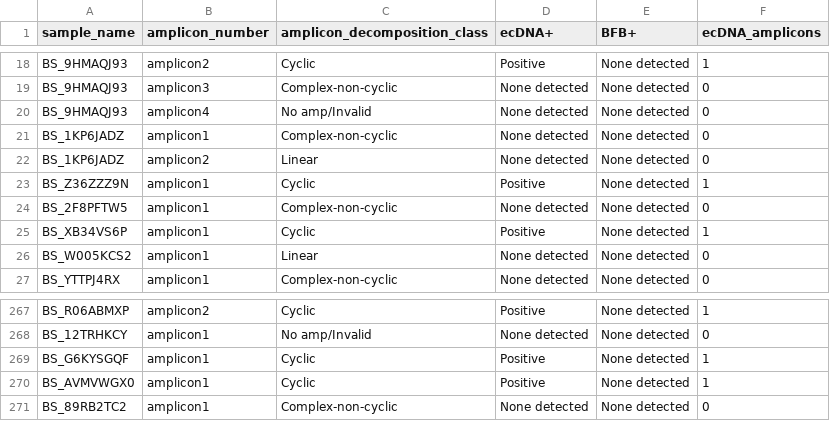
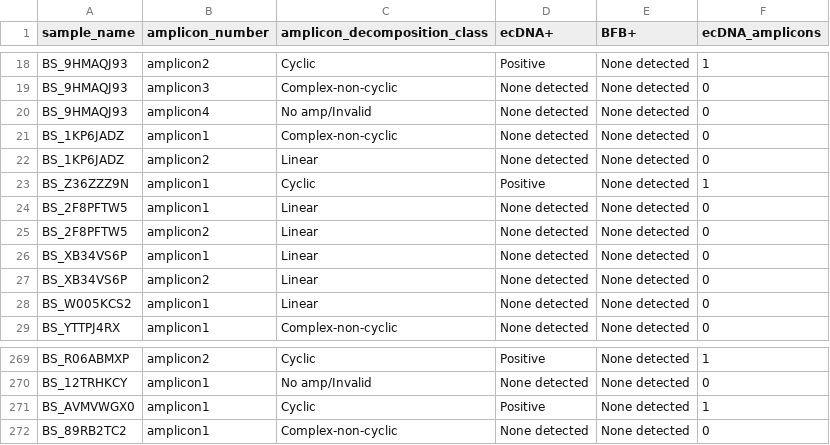
Before and after one commit to auberginekenobi/pedpancan_ecdna, a TSV file: data/source/AmpliconClassifier/pedpancan_amplicon_classification_profiles.tsv, drawn as a sheet; only a part is shown, gaps mark what is left out.

```diff
--- a/data/source/AmpliconClassifier/pedpancan_amplicon_classification_profiles.tsv
+++ b/data/source/AmpliconClassifier/pedpancan_amplicon_classification_profiles.tsv
@@ -23,4 +23,6 @@ BS_1KP6JADZ	amplicon2	Linear	None detected	None detected	0
 BS_Z36ZZZ9N	amplicon1	Cyclic	Positive	None detected	1
-BS_2F8PFTW5	amplicon1	Complex-non-cyclic	None detected	None detected	0
-BS_XB34VS6P	amplicon1	Cyclic	Positive	None detected	1
+BS_2F8PFTW5	amplicon1	Linear	None detected	None detected	0
+BS_2F8PFTW5	amplicon2	Linear	None detected	None detected	0
+BS_XB34VS6P	amplicon1	Linear	None detected	None detected	0
+BS_XB34VS6P	amplicon2	Linear	None detected	None detected	0
 BS_W005KCS2	amplicon1	Linear	None detected	None detected	0
@@ -268,3 +270,2 @@ BS_R06ABMXP	amplicon2	Cyclic	Positive	None detected	1
 BS_12TRHKCY	amplicon1	No amp/Invalid	None detected	None detected	0
-BS_G6KYSGQF	amplicon1	Cyclic	Positive	None detected	1
 BS_AVMVWGX0	amplicon1	Cyclic	Positive	None detected	1
```
Also changed, not shown: data/source/AmpliconClassifier/pedpancan_ecDNA_counts.tsv, data/source/AmpliconClassifier/pedpancan_feature_basic_properties.tsv, 4 other files.
